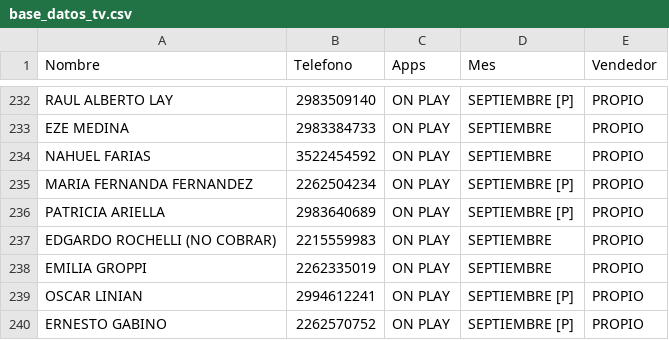
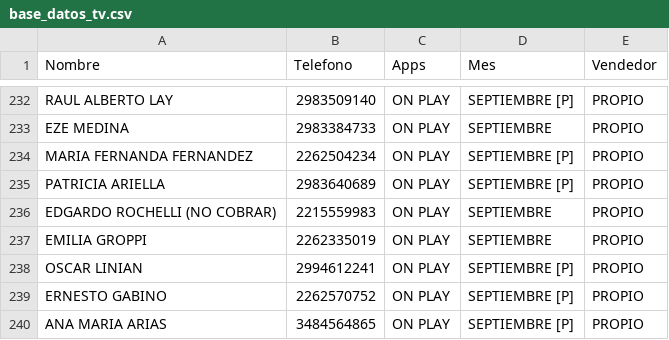
Before and after one commit to radioprolait/tv-digital-admin, a CSV file: base_datos_tv.csv, drawn as a sheet; only a part is shown, gaps mark what is left out; the shorter side is filled out with more unchanged rows; the diff names each change by its address in the sheet, - before the commit and + after, or states it on an @@ line.

Commit message:
Actualizar base de clientes

```diff
--- a/base_datos_tv.csv
+++ b/base_datos_tv.csv
-row 234: NAHUEL FARIAS | 3522454592 | ON PLAY | SEPTIEMBRE | PROPIO
```
